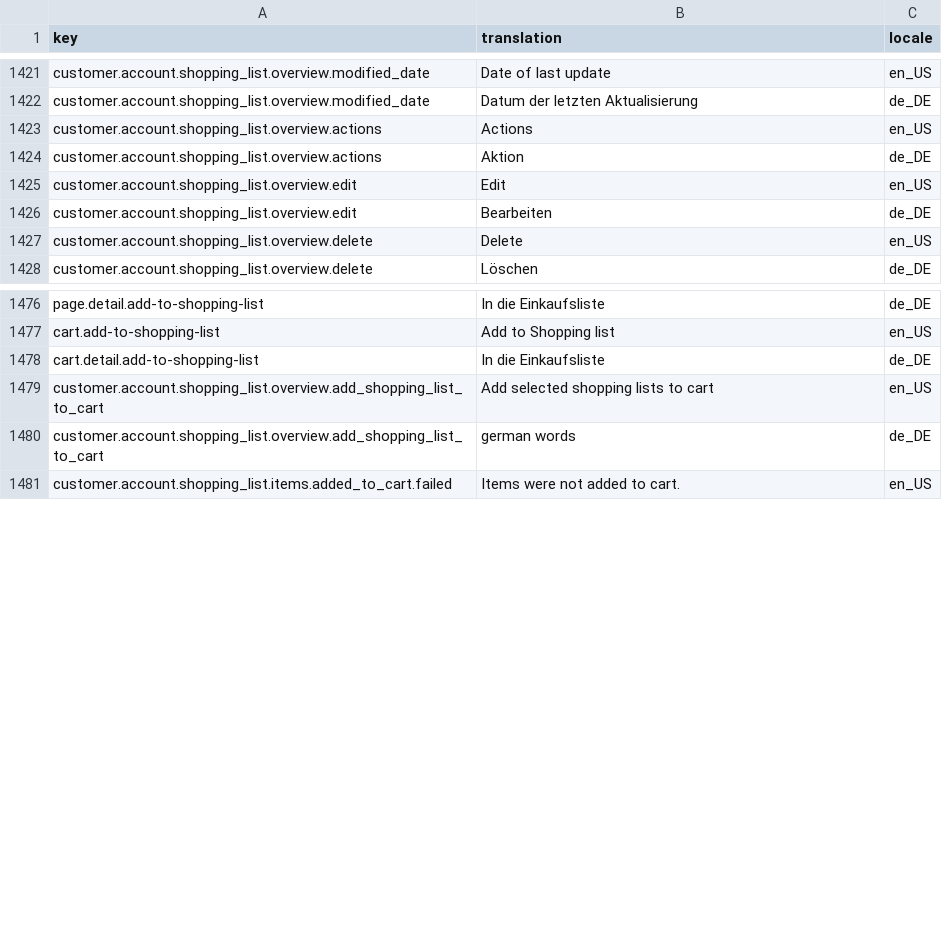
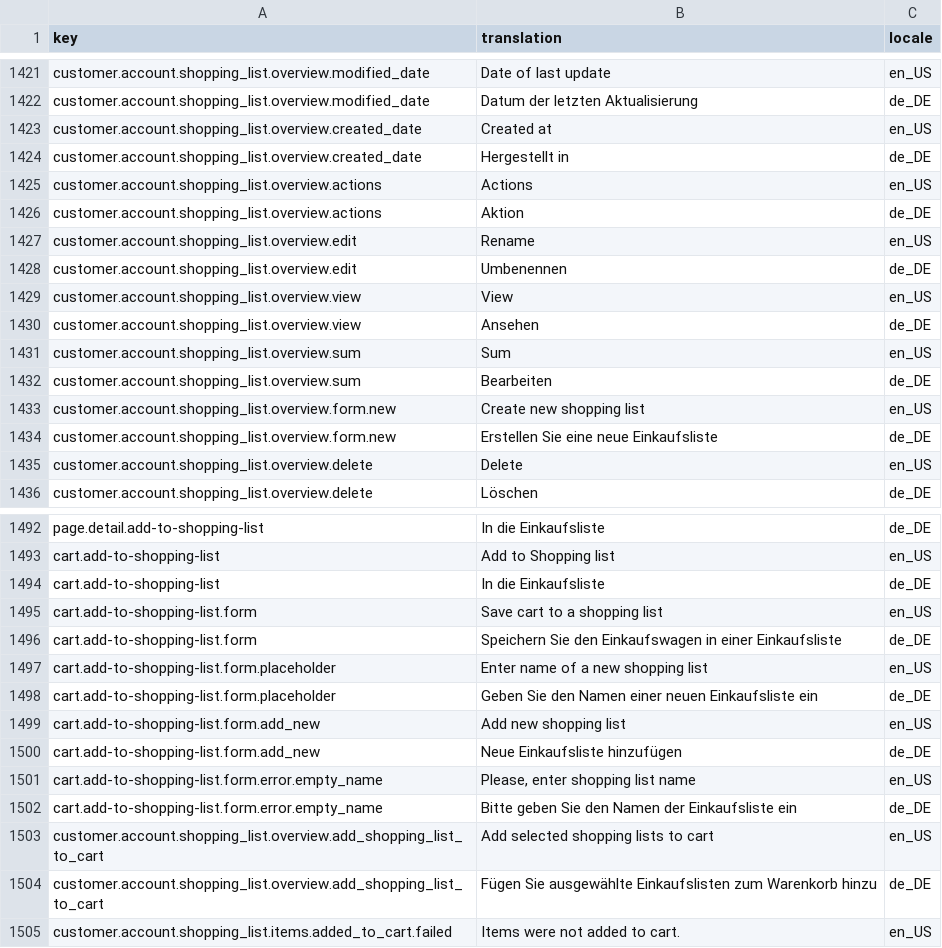
Before and after one commit to spryker-shop/b2b-demo-shop, a CSV file: data/import/glossary.csv, drawn as a sheet; only a part is shown, gaps mark what is left out; the diff covers the shown part only.

Commit message:
PS-249: Code refactoring

```diff
--- a/data/import/glossary.csv
+++ b/data/import/glossary.csv
@@ -1422,6 +1422,14 @@ customer.account.shopping_list.overview.modified_date,Date of last update,en_US
 customer.account.shopping_list.overview.modified_date,Datum der letzten Aktualisierung,de_DE
+customer.account.shopping_list.overview.created_date,Created at,en_US
+customer.account.shopping_list.overview.created_date,Hergestellt in,de_DE
 customer.account.shopping_list.overview.actions,Actions,en_US
 customer.account.shopping_list.overview.actions,Aktion,de_DE
-customer.account.shopping_list.overview.edit,Edit,en_US
-customer.account.shopping_list.overview.edit,Bearbeiten,de_DE
+customer.account.shopping_list.overview.edit,Rename,en_US
+customer.account.shopping_list.overview.edit,Umbenennen,de_DE
+customer.account.shopping_list.overview.view,View,en_US
+customer.account.shopping_list.overview.view,Ansehen,de_DE
+customer.account.shopping_list.overview.sum,Sum,en_US
+customer.account.shopping_list.overview.sum,Bearbeiten,de_DE
+customer.account.shopping_list.overview.form.new,Create new shopping list,en_US
+customer.account.shopping_list.overview.form.new,Erstellen Sie eine neue Einkaufsliste,de_DE
 customer.account.shopping_list.overview.delete,Delete,en_US
@@ -1477,5 +1493,13 @@ page.detail.add-to-shopping-list,In die Einkaufsliste,de_DE
 cart.add-to-shopping-list,Add to Shopping list,en_US
-cart.detail.add-to-shopping-list,In die Einkaufsliste,de_DE
+cart.add-to-shopping-list,In die Einkaufsliste,de_DE
+cart.add-to-shopping-list.form,Save cart to a shopping list,en_US
+cart.add-to-shopping-list.form,Speichern Sie den Einkaufswagen in einer Einkaufsliste,de_DE
+cart.add-to-shopping-list.form.placeholder,Enter name of a new shopping list,en_US
+cart.add-to-shopping-list.form.placeholder,Geben Sie den Namen einer neuen Einkaufsliste ein,de_DE
+cart.add-to-shopping-list.form.add_new,Add new shopping list,en_US
+cart.add-to-shopping-list.form.add_new,Neue Einkaufsliste hinzufügen,de_DE
+cart.add-to-shopping-list.form.error.empty_name,"Please, enter shopping list name",en_US
+cart.add-to-shopping-list.form.error.empty_name,Bitte geben Sie den Namen der Einkaufsliste ein,de_DE
 customer.account.shopping_list.overview.add_shopping_list_to_cart,Add selected shopping lists to cart,en_US
-customer.account.shopping_list.overview.add_shopping_list_to_cart,german words,de_DE
+customer.account.shopping_list.overview.add_shopping_list_to_cart,Fügen Sie ausgewählte Einkaufslisten zum Warenkorb hinzu,de_DE
 customer.account.shopping_list.items.added_to_cart.failed,Items were not added to cart.,en_US
```
Also changed, not shown: 8 added rows elsewhere in this file.
